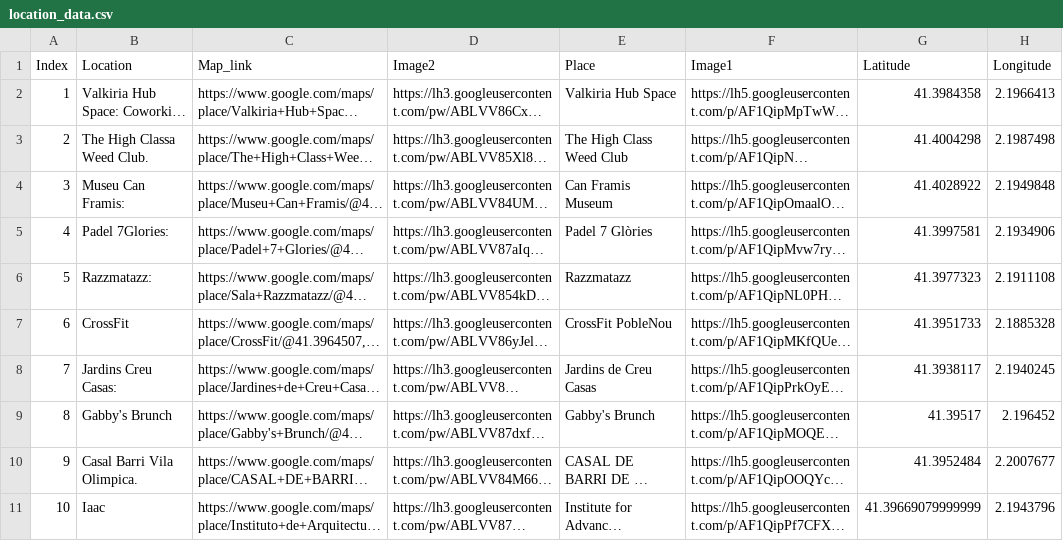
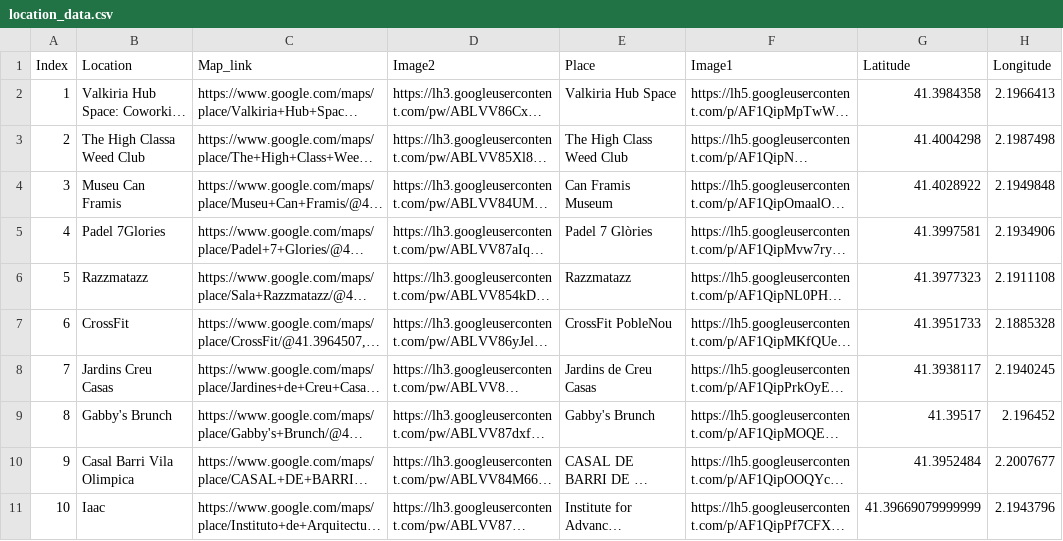
Before and after one commit to jmuozan/mdef-website, a CSV file: Code/Measuring_the_World/location_data.csv, drawn as a sheet; long unchanged cells end in …; the diff names each change by its address in the sheet, - before the commit and + after, or states it on an @@ line.

Commit message:
Measuring the World

```diff
--- a/Code/Measuring_the_World/location_data.csv
+++ b/Code/Measuring_the_World/location_data.csv
-B3 (Location): The High Classa Weed Club.
+B3 (Location): The High Classa Weed Club
-B4 (Location): Museu Can Framis:
+B4 (Location): Museu Can Framis
-B5 (Location): Padel 7Glories:
+B5 (Location): Padel 7Glories
-B6 (Location): Razzmatazz:
+B6 (Location): Razzmatazz
-B8 (Location): Jardins Creu Casas:
+B8 (Location): Jardins Creu Casas
-B10 (Location): Casal Barri Vila Olimpica.
+B10 (Location): Casal Barri Vila Olimpica
```
Also changed, not shown: Code/Measuring_the_World/Data.csv, 11 other files.
